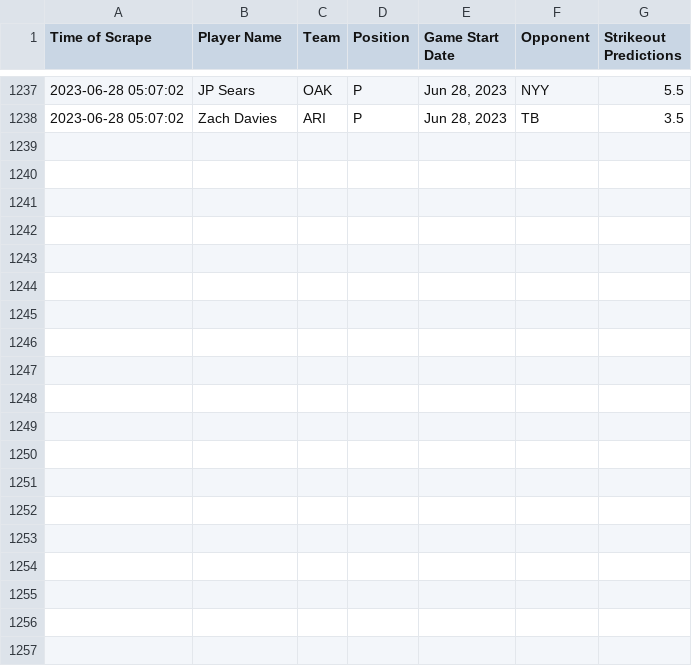
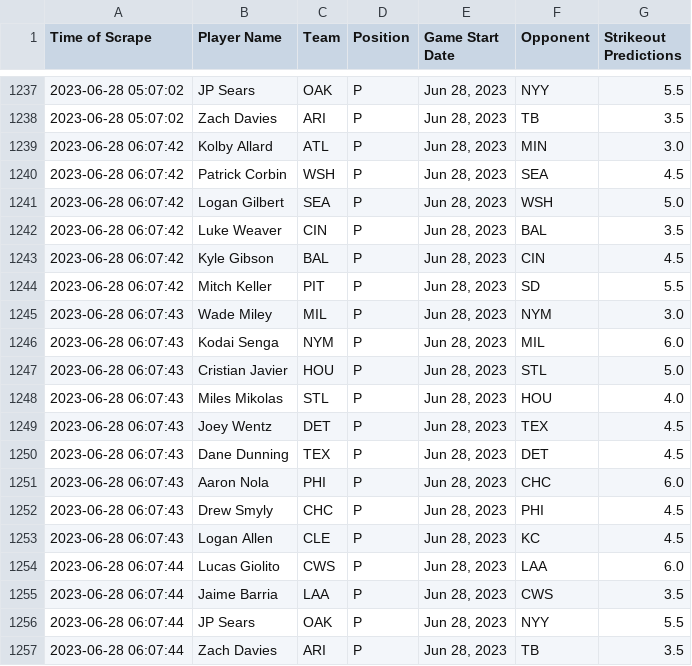
Before and after one commit to itsDarianNgo/prizepicks-strikeouts-scraper, a CSV file: data/prizepicks_mlb_pitcher_strikeouts.csv, drawn as a sheet; only a part is shown, gaps mark what is left out; the diff names each change by its address in the sheet, - before the commit and + after, or states it on an @@ line.

Commit message:
Update data

```diff
--- a/data/prizepicks_mlb_pitcher_strikeouts.csv
+++ b/data/prizepicks_mlb_pitcher_strikeouts.csv
+row 1239: 2023-06-28 06:07:42 | Kolby Allard | ATL | P | Jun 28, 2023 | MIN | 3.0
+row 1240: 2023-06-28 06:07:42 | Patrick Corbin | WSH | P | Jun 28, 2023 | SEA | 4.5
+row 1241: 2023-06-28 06:07:42 | Logan Gilbert | SEA | P | Jun 28, 2023 | WSH | 5.0
+row 1242: 2023-06-28 06:07:42 | Luke Weaver | CIN | P | Jun 28, 2023 | BAL | 3.5
+row 1243: 2023-06-28 06:07:42 | Kyle Gibson | BAL | P | Jun 28, 2023 | CIN | 4.5
+row 1244: 2023-06-28 06:07:42 | Mitch Keller | PIT | P | Jun 28, 2023 | SD | 5.5
+row 1245: 2023-06-28 06:07:43 | Wade Miley | MIL | P | Jun 28, 2023 | NYM | 3.0
+row 1246: 2023-06-28 06:07:43 | Kodai Senga | NYM | P | Jun 28, 2023 | MIL | 6.0
+row 1247: 2023-06-28 06:07:43 | Cristian Javier | HOU | P | Jun 28, 2023 | STL | 5.0
+row 1248: 2023-06-28 06:07:43 | Miles Mikolas | STL | P | Jun 28, 2023 | HOU | 4.0
+row 1249: 2023-06-28 06:07:43 | Joey Wentz | DET | P | Jun 28, 2023 | TEX | 4.5
+row 1250: 2023-06-28 06:07:43 | Dane Dunning | TEX | P | Jun 28, 2023 | DET | 4.5
+row 1251: 2023-06-28 06:07:43 | Aaron Nola | PHI | P | Jun 28, 2023 | CHC | 6.0
+row 1252: 2023-06-28 06:07:43 | Drew Smyly | CHC | P | Jun 28, 2023 | PHI | 4.5
+row 1253: 2023-06-28 06:07:43 | Logan Allen | CLE | P | Jun 28, 2023 | KC | 4.5
+row 1254: 2023-06-28 06:07:44 | Lucas Giolito | CWS | P | Jun 28, 2023 | LAA | 6.0
+row 1255: 2023-06-28 06:07:44 | Jaime Barria | LAA | P | Jun 28, 2023 | CWS | 3.5
+row 1256: 2023-06-28 06:07:44 | JP Sears | OAK | P | Jun 28, 2023 | NYY | 5.5
+row 1257: 2023-06-28 06:07:44 | Zach Davies | ARI | P | Jun 28, 2023 | TB | 3.5
```
